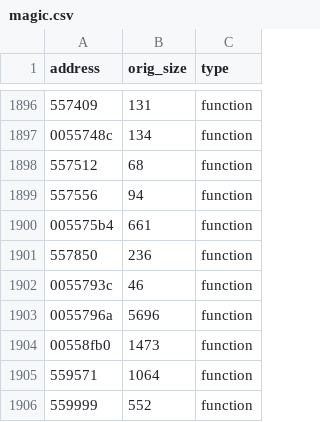
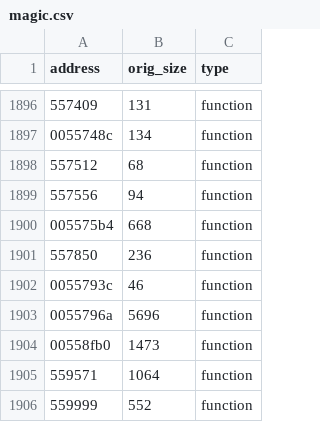
Before and after one commit to rlerrr/shandalar-decomp, a CSV file: Ghidra/magic.csv, drawn as a sheet; only a part is shown, gaps mark what is left out.

Commit message:
Start decompiling magic.exe UI

```diff
--- a/Ghidra/magic.csv
+++ b/Ghidra/magic.csv
@@ -1899,3 +1899,3 @@ address,orig_size,type
 557556,94,function
-005575b4,661,function
+005575b4,668,function
 557850,236,function
```
Also changed, not shown: 5 other files.
